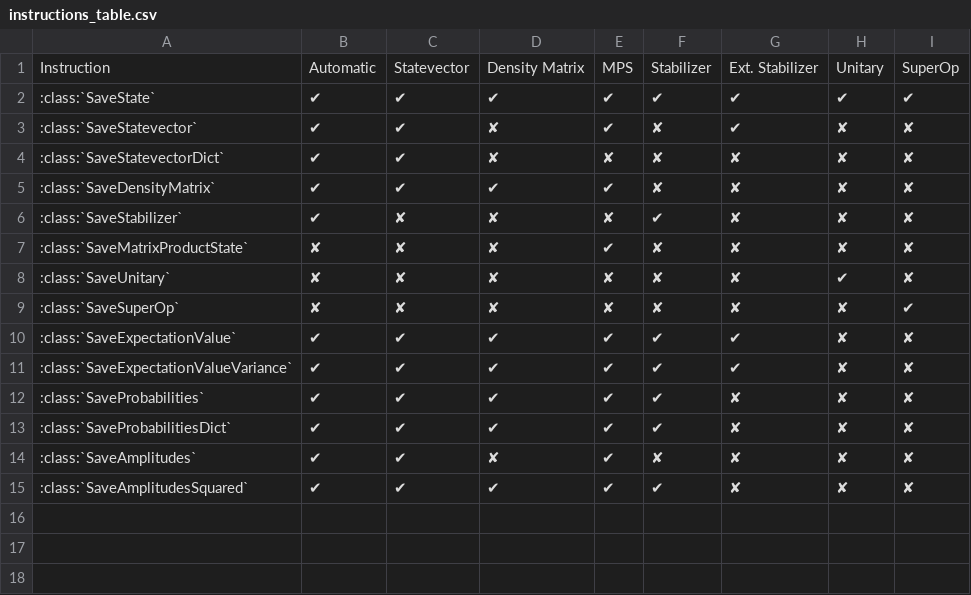
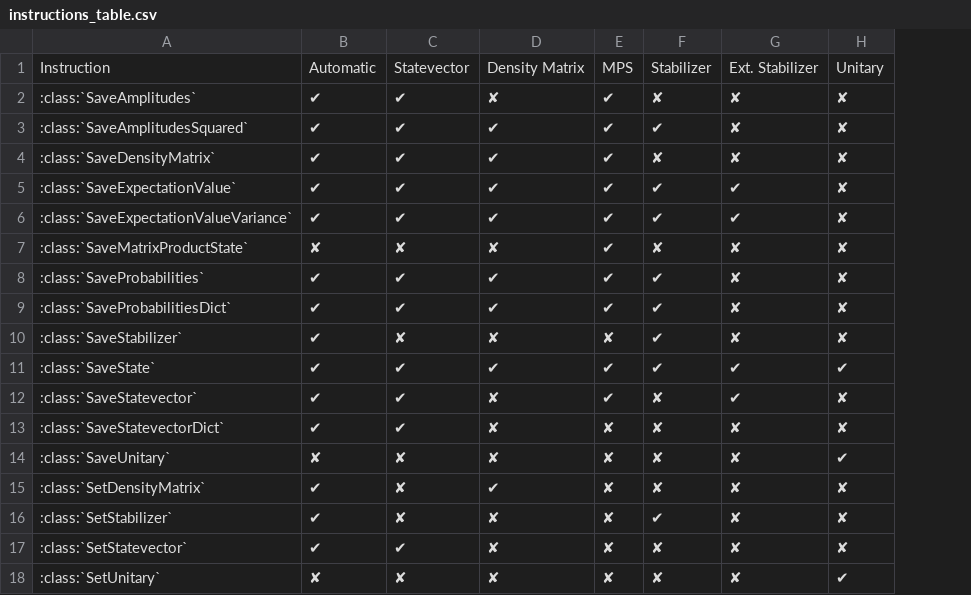
Before and after one commit to Qiskit/qiskit-aer, a CSV file: qiskit/providers/aer/library/instructions_table.csv, drawn as a sheet; removed rows and columns are numbered as before the commit, all else as after; the diff names each change by its address in the sheet, - before the commit and + after, or states it on an @@ line.

Commit message:
Improve new instruction API docs

```diff
--- a/qiskit/providers/aer/library/instructions_table.csv
+++ b/qiskit/providers/aer/library/instructions_table.csv
-column I, rows 1-4: SuperOp | ✔ | ✘ | ✘; rows 8-9: ✘ | ✔; row 12: ✘; row 14: ✘
+row 2: :class:`SaveAmplitudes` | ✔ | ✔ | ✘ | ✔ | ✘ | ✘ | ✘
@@ row 15 moved to row 3: :class:`SaveAmplitudesSquared` @@
@@ row 5 moved to row 4: :class:`SaveDensityMatrix` @@
@@ row 10 moved to row 5: :class:`SaveExpectationValue` @@
@@ row 11 moved to row 6: :class:`SaveExpectationValueVariance` @@
+row 8: :class:`SaveProbabilities` | ✔ | ✔ | ✔ | ✔ | ✔ | ✘ | ✘
@@ row 13 moved to row 9: :class:`SaveProbabilitiesDict` @@
@@ row 6 moved to row 10: :class:`SaveStabilizer` @@
-A15: :class:`SaveSuperOp`
+A15: :class:`SetDensityMatrix`
-B15: ✘
+B15: ✔
-D15: ✘
+D15: ✔
-A16: :class:`SaveProbabilities`
+A16: :class:`SetStabilizer`
-C16: ✔
+C16: ✘
-D16: ✔
+D16: ✘
-E16: ✔
+E16: ✘
-A17: :class:`SaveAmplitudes`
+A17: :class:`SetStatevector`
-E17: ✔
+E17: ✘
+row 18: :class:`SetUnitary` | ✘ | ✘ | ✘ | ✘ | ✘ | ✘ | ✔
```
Also changed, not shown: 1 other file.
